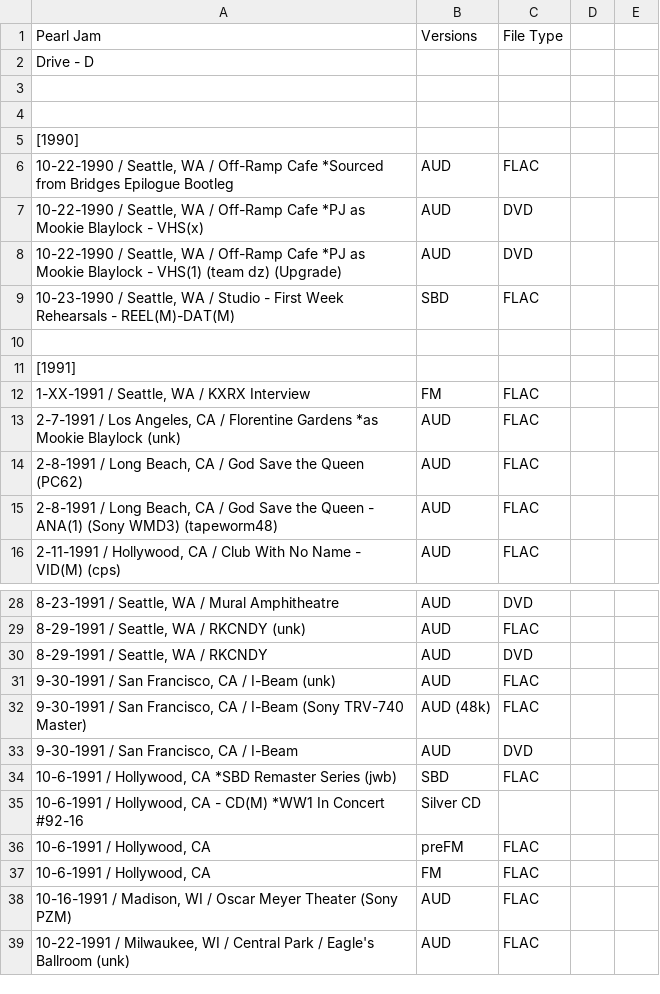
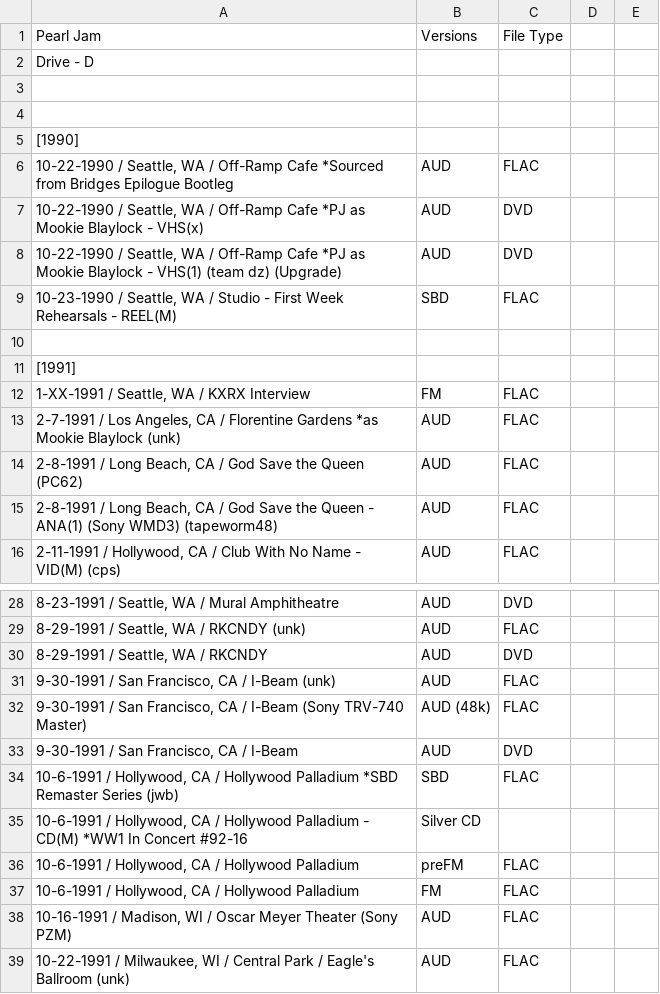
Before and after one commit to dudethatsclassic/shynomi-archive, a CSV file: artists/pearl-jam.csv, drawn as a sheet; only a part is shown, gaps mark what is left out.

Commit message:
Auto-export CSV: PEARL JAM

```diff
--- a/artists/pearl-jam.csv
+++ b/artists/pearl-jam.csv
@@ -8,3 +8,3 @@ Drive - D,,,,
 "10-22-1990 / Seattle, WA / Off-Ramp Cafe *PJ as Mookie Blaylock - VHS(1) (team dz) (Upgrade)",AUD,DVD,,
-"10-23-1990 / Seattle, WA / Studio - First Week Rehearsals - REEL(M)-DAT(M)",SBD,FLAC,,
+"10-23-1990 / Seattle, WA / Studio - First Week Rehearsals - REEL(M)",SBD,FLAC,,
 ,,,,
@@ -33,6 +33,6 @@ Drive - D,,,,
 "9-30-1991 / San Francisco, CA / I-Beam",AUD,DVD,,
-"10-6-1991 / Hollywood, CA *SBD Remaster Series (jwb)",SBD,FLAC,,
-"10-6-1991 / Hollywood, CA - CD(M) *WW1 In Concert #92-16",Silver CD,,,
-"10-6-1991 / Hollywood, CA",preFM,FLAC,,
-"10-6-1991 / Hollywood, CA",FM,FLAC,,
+"10-6-1991 / Hollywood, CA / Hollywood Palladium *SBD Remaster Series (jwb)",SBD,FLAC,,
+"10-6-1991 / Hollywood, CA / Hollywood Palladium - CD(M) *WW1 In Concert #92-16",Silver CD,,,
+"10-6-1991 / Hollywood, CA / Hollywood Palladium",preFM,FLAC,,
+"10-6-1991 / Hollywood, CA / Hollywood Palladium",FM,FLAC,,
 "10-16-1991 / Madison, WI / Oscar Meyer Theater (Sony PZM)",AUD,FLAC,,
```
